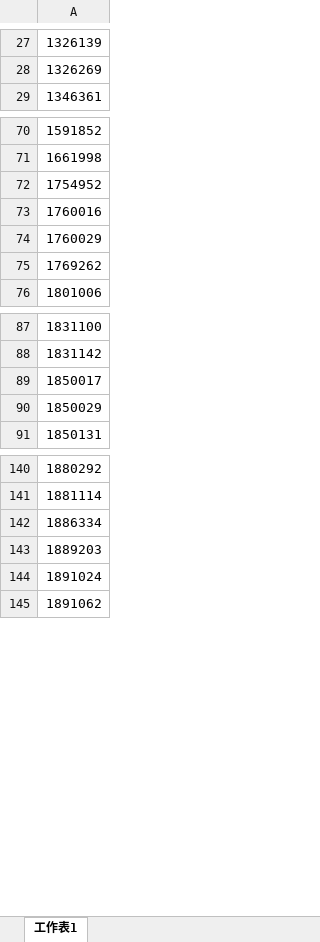
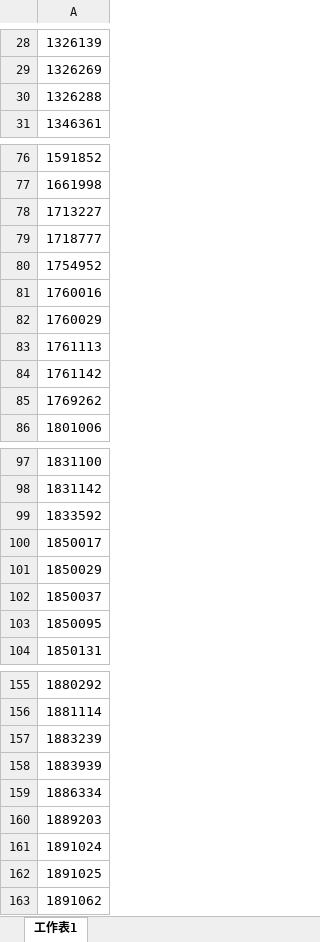
Before and after one commit to phantommagic/blocknum, an Excel workbook: blocklist.xlsx, sheet 工作表1, drawn as a sheet; only a part is shown, gaps mark what is left out; values as stored, in another font and other column widths than the file's, no borders; the diff covers the shown part only; the diff names each change by its address in the sheet, - before the commit and + after, or states it on an @@ line.

```diff
--- a/blocklist.xlsx (sheet 工作表1)
+++ b/blocklist.xlsx (sheet 工作表1)
+row 30: 1326288
+row 78: 1713227
+row 79: 1718777
+row 83: 1761113
+row 84: 1761142
+row 99: 1833592
+row 102: 1850037
+row 103: 1850095
+row 157: 1883239
+row 158: 1883939
+row 162: 1891025
```
Also changed, not shown: 22 added rows, 2 moved rows and 2 edited cells elsewhere in this sheet.
